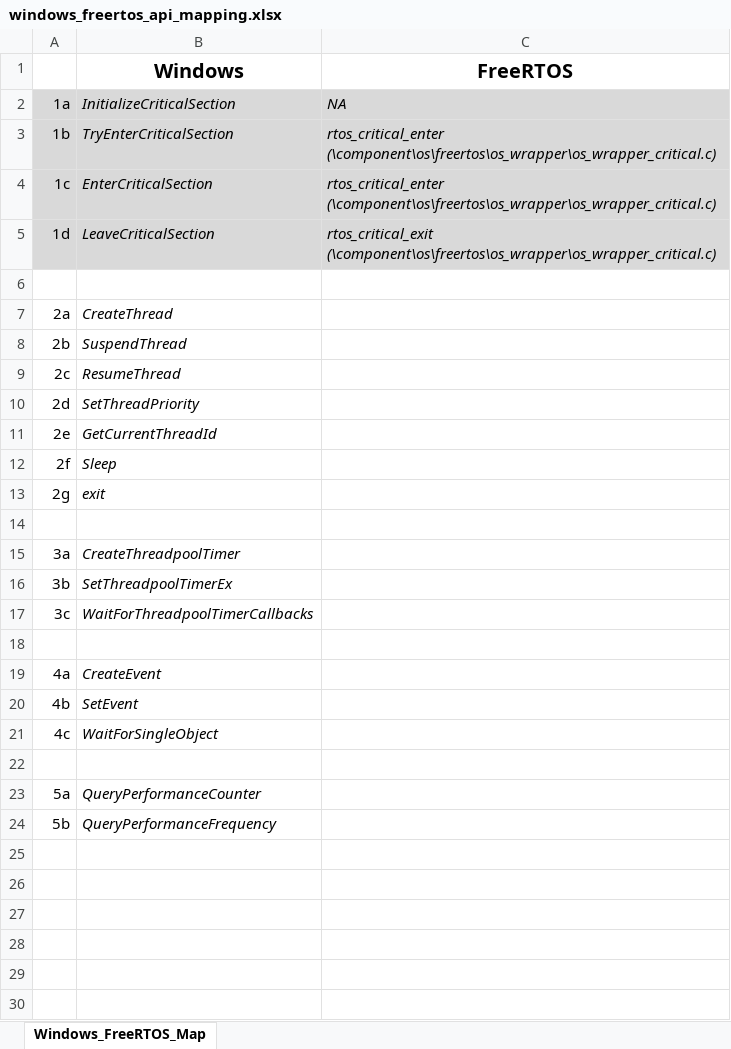
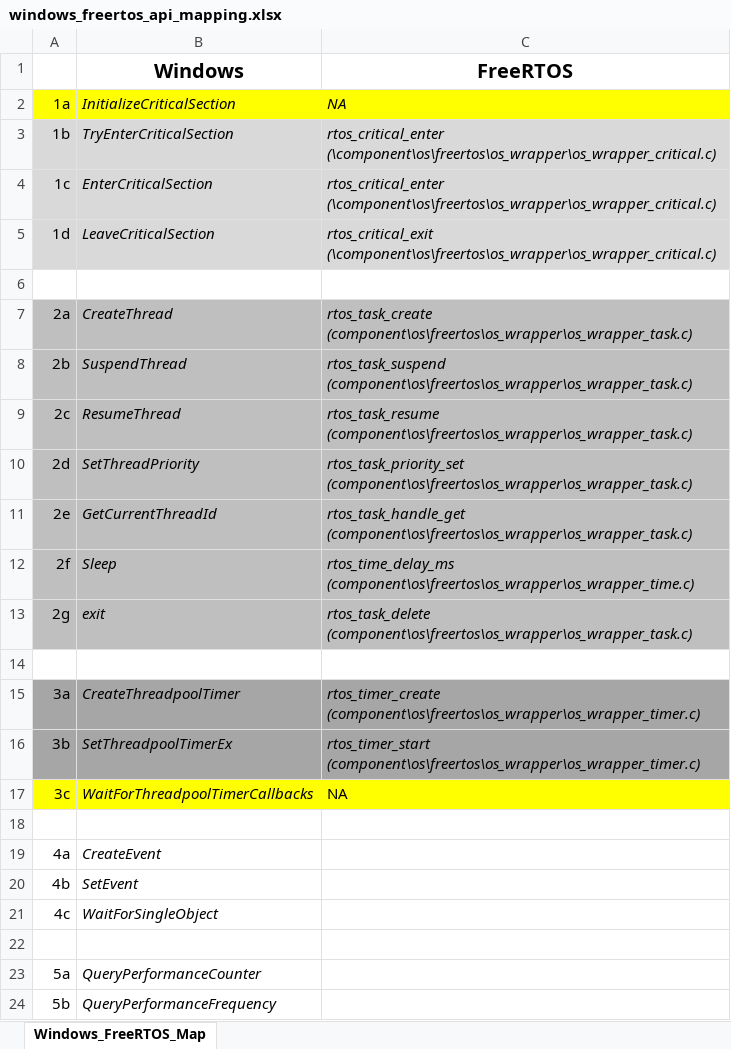
Before and after one commit to clovergreen/ameba-rtos, an Excel workbook: windows_freertos_api_mapping.xlsx, sheet Windows_FreeRTOS_Map, drawn as a sheet; values as stored, in another font and other column widths than the file's, no borders; the diff names each change by its address in the sheet, - before the commit and + after, or states it on an @@ line.

Commit message:
study_windows_freertos_map: More mappings are added

```diff
--- a/windows_freertos_api_mapping.xlsx (sheet Windows_FreeRTOS_Map)
+++ b/windows_freertos_api_mapping.xlsx (sheet Windows_FreeRTOS_Map)
-A2:C2 fill: #D9D9D9
+A2:C2 fill: #FFFF00
-A7:C13 fill: none
+A7:C13 fill: #BFBFBF
-C7 (FreeRTOS): (empty)
+C7 (FreeRTOS): rtos_task_create (component\os\freertos\os_wrapper\os_wrapper_task.c)
-C8 (FreeRTOS): (empty)
+C8 (FreeRTOS): rtos_task_suspend (component\os\freertos\os_wrapper\os_wrapper_task.c)
-C9 (FreeRTOS): (empty)
+C9 (FreeRTOS): rtos_task_resume (component\os\freertos\os_wrapper\os_wrapper_task.c)
-C10 (FreeRTOS): (empty)
+C10 (FreeRTOS): rtos_task_priority_set (component\os\freertos\os_wrapper\os_wrapper_task.c)
-C11 (FreeRTOS): (empty)
+C11 (FreeRTOS): rtos_task_handle_get (component\os\freertos\os_wrapper\os_wrapper_task.c)
-C12 (FreeRTOS): (empty)
+C12 (FreeRTOS): rtos_time_delay_ms (component\os\freertos\os_wrapper\os_wrapper_time.c)
-C13 (FreeRTOS): (empty)
+C13 (FreeRTOS): rtos_task_delete (component\os\freertos\os_wrapper\os_wrapper_task.c)
-A15:C16 fill: none
+A15:C16 fill: #A6A6A6
-C15 (FreeRTOS): (empty)
+C15 (FreeRTOS): rtos_timer_create (component\os\freertos\os_wrapper\os_wrapper_timer.c)
-C16 (FreeRTOS): (empty)
+C16 (FreeRTOS): rtos_timer_start (component\os\freertos\os_wrapper\os_wrapper_timer.c)
-A17:C17 fill: none
+A17:C17 fill: #FFFF00
-C17 (FreeRTOS): (empty)
+C17 (FreeRTOS): NA
```
